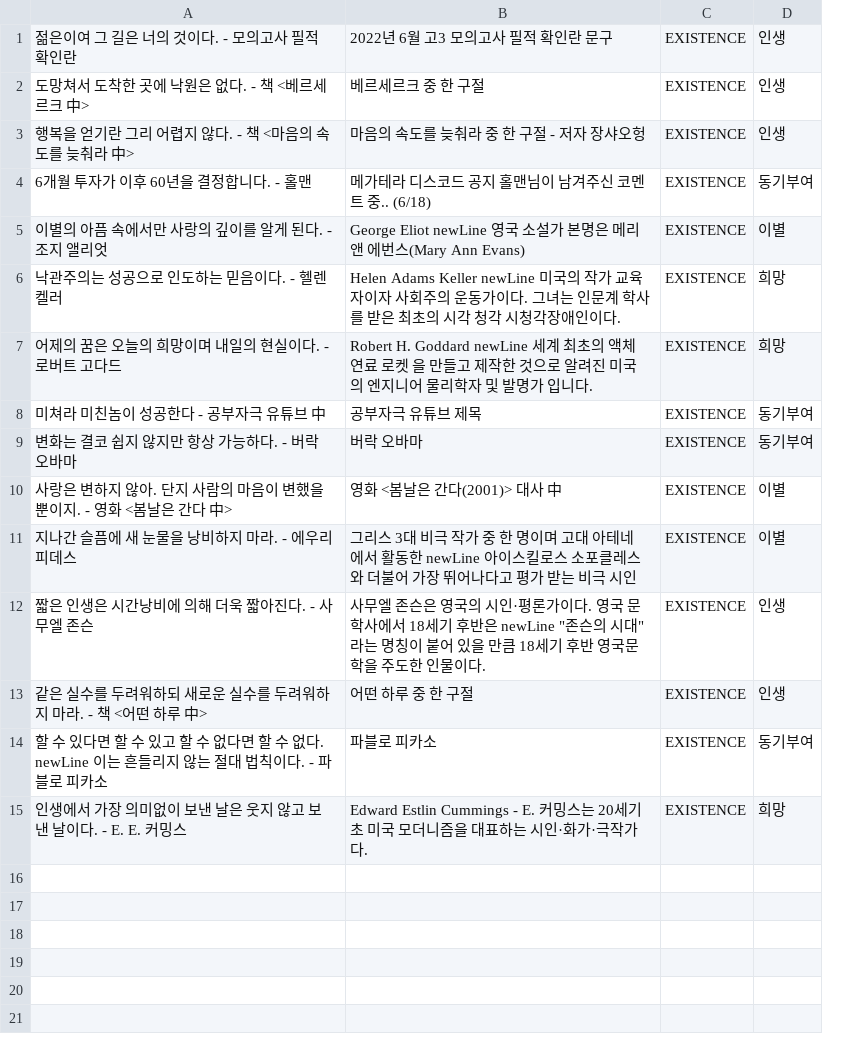
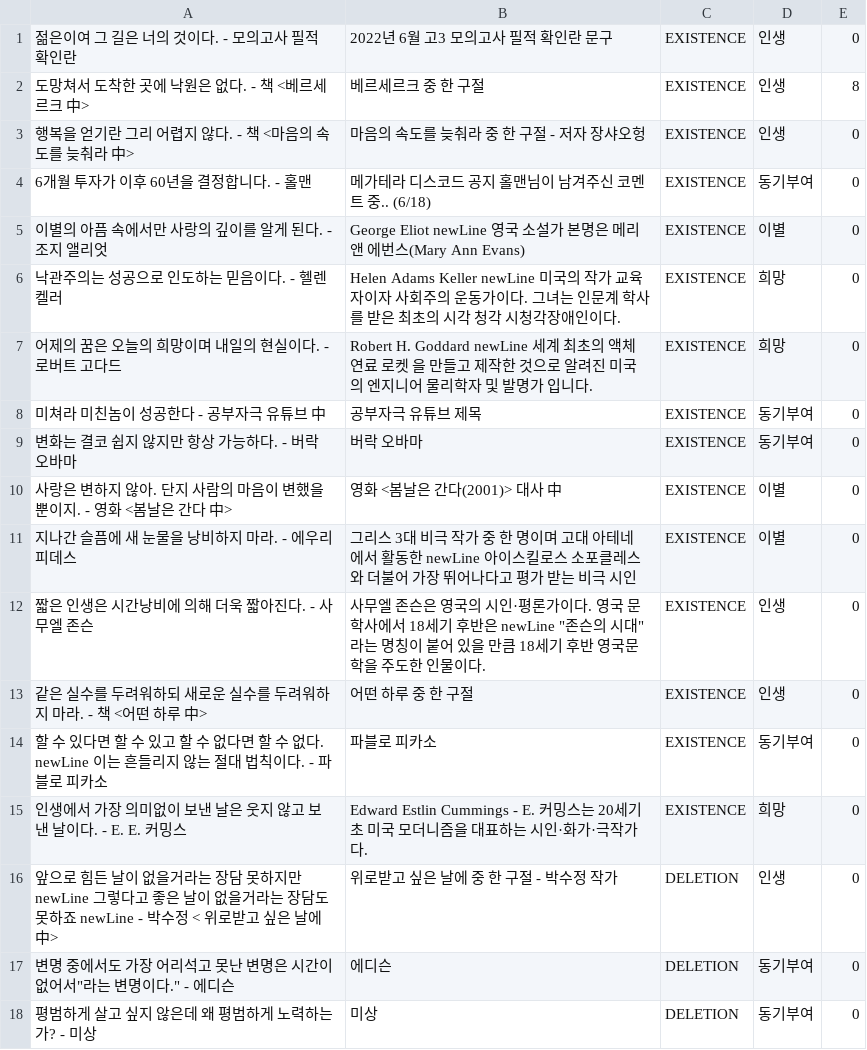
Before and after one commit to 1mptera/web-01-project01-seungjjun, a CSV file: Post.csv, drawn as a sheet; the diff names each change by its address in the sheet, - before the commit and + after, or states it on an @@ line.

```diff
--- a/Post.csv
+++ b/Post.csv
+column E, rows 1-15: 0 | 8 | 0 | 0 | 0 | 0 | 0 | 0 | 0 | 0 | 0 | 0 | 0 | 0 | 0
+row 16: 앞으로 힘든 날이 없을거라는 장담 못하지만 newLine 그렇다고 좋은 날이 없을거라는 장담도 못하죠 newLine - 박수정 < 위로받고 싶은 날에 中> | 위로받고 싶은 날에 중 한 구절 - 박수정 작가 | DELETION | 인생 | 0
+row 17: 변명 중에서도 가장 어리석고 못난 변명은 시간이 없어서"라는 변명이다." - 에디슨 | 에디슨 | DELETION | 동기부여 | 0
+row 18: 평범하게 살고 싶지 않은데 왜 평범하게 노력하는가? - 미상 | 미상 | DELETION | 동기부여 | 0
```
Also changed, not shown: Book.csv, 11 other files.
